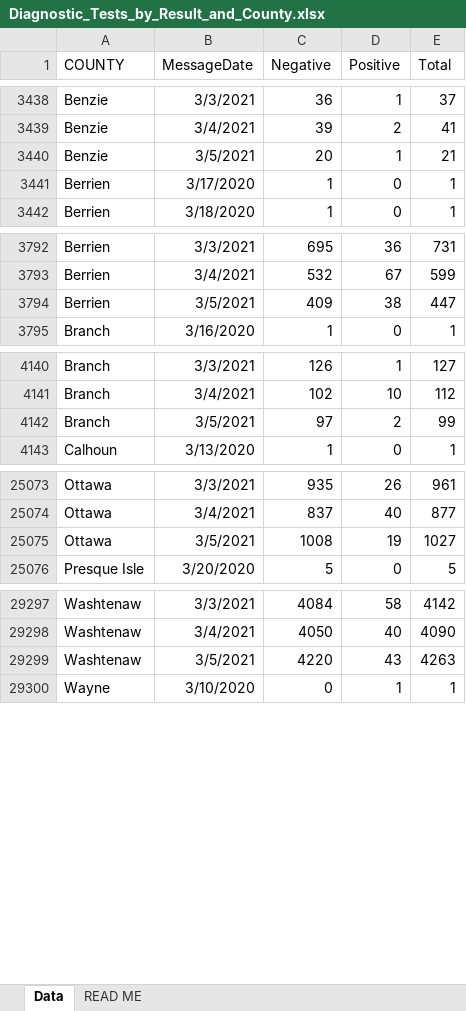
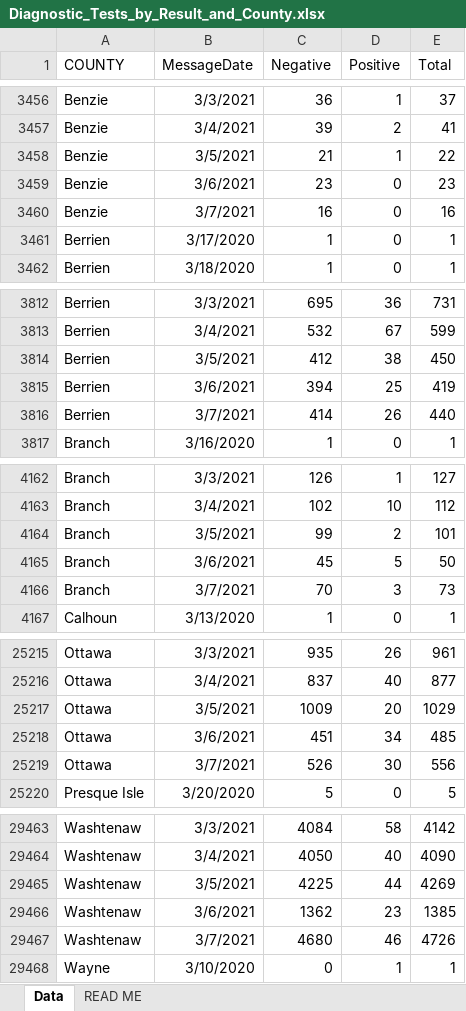
Before and after one commit to damaneice/covid-19, an Excel workbook: src/data/Diagnostic_Tests_by_Result_and_County.xlsx, sheet Data, drawn as a sheet; only a part is shown, gaps mark what is left out; values as stored, in another font and other column widths than the file's, no borders; addresses are those after the commit; the diff covers the shown part only; the diff names each change by its address in the sheet, - before the commit and + after, or states it on an @@ line.

Commit message:
Update Covid case data 202103090425

```diff
--- a/src/data/Diagnostic_Tests_by_Result_and_County.xlsx (sheet Data)
+++ b/src/data/Diagnostic_Tests_by_Result_and_County.xlsx (sheet Data)
-C3458 (Negative): 20
+C3458 (Negative): 21
-E3458 (Total): 21
+E3458 (Total): 22
+row 3459: Benzie | 3/6/2021 | 23 | 0 | 23
+row 3460: Benzie | 3/7/2021 | 16 | 0 | 16
-C3814 (Negative): 409
+C3814 (Negative): 412
-E3814 (Total): 447
+E3814 (Total): 450
+row 3815: Berrien | 3/6/2021 | 394 | 25 | 419
+row 3816: Berrien | 3/7/2021 | 414 | 26 | 440
-C4164 (Negative): 97
+C4164 (Negative): 99
-E4164 (Total): 99
+E4164 (Total): 101
+row 4165: Branch | 3/6/2021 | 45 | 5 | 50
+row 4166: Branch | 3/7/2021 | 70 | 3 | 73
-C25217 (Negative): 1008
+C25217 (Negative): 1009
-D25217 (Positive): 19
+D25217 (Positive): 20
-E25217 (Total): 1027
+E25217 (Total): 1029
+row 25218: Ottawa | 3/6/2021 | 451 | 34 | 485
+row 25219: Ottawa | 3/7/2021 | 526 | 30 | 556
-C29465 (Negative): 4220
+C29465 (Negative): 4225
-D29465 (Positive): 43
+D29465 (Positive): 44
-E29465 (Total): 4263
+E29465 (Total): 4269
+row 29466: Washtenaw | 3/6/2021 | 1362 | 23 | 1385
+row 29467: Washtenaw | 3/7/2021 | 4680 | 46 | 4726
```
Also changed, not shown: 162 added rows and 83 edited cells elsewhere in this sheet, 2 other files.
